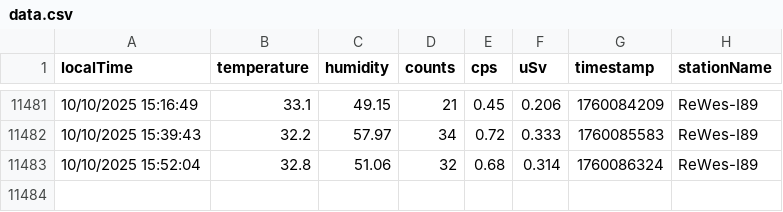
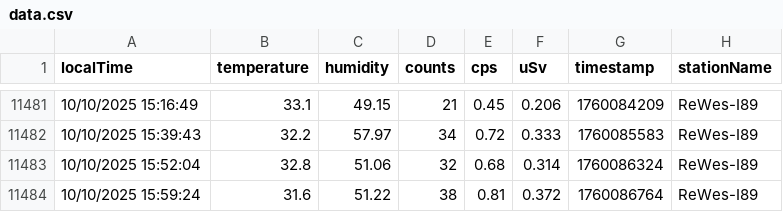
Before and after one commit to vohonghai/RealTime-and-Save-API-1, a CSV file: data.csv, drawn as a sheet; only a part is shown, gaps mark what is left out.

```diff
--- a/data.csv
+++ b/data.csv
@@ -11483 +11483,2 @@ localTime,temperature,humidity,counts,cps,uSv,timestamp,stationName
 "10/10/2025 15:52:04",32.8,51.06,32,0.68,0.314,1760086324,"ReWes-I89"
+"10/10/2025 15:59:24",31.6,51.22,38,0.81,0.372,1760086764,"ReWes-I89"
```
